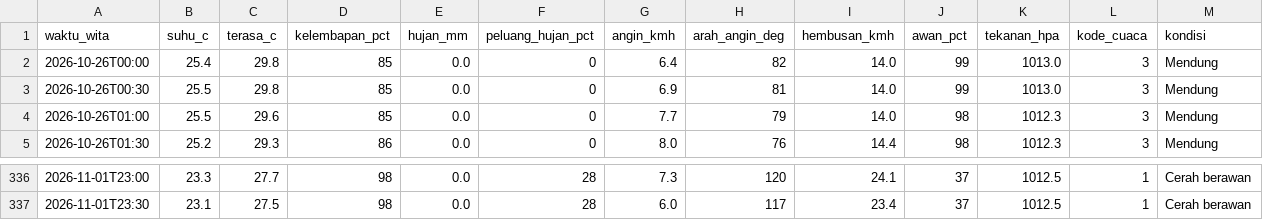
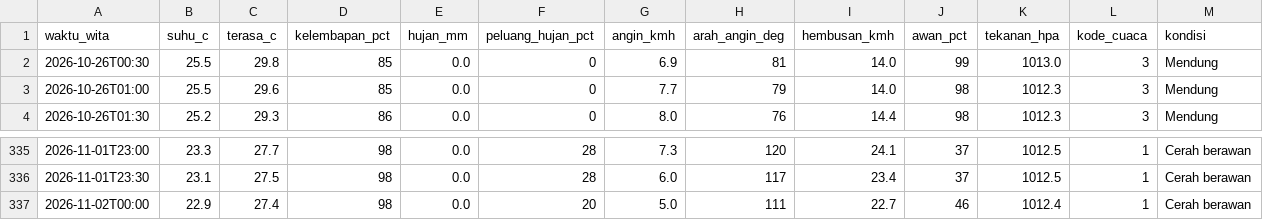
Before and after one commit to ariblackheart-cyber/cuaca-mataram, a CSV file: data/prakiraan-30menit.csv, drawn as a sheet; only a part is shown, gaps mark what is left out.

```diff
--- a/data/prakiraan-30menit.csv
+++ b/data/prakiraan-30menit.csv
@@ -1,3 +1,2 @@
 waktu_wita,suhu_c,terasa_c,kelembapan_pct,hujan_mm,peluang_hujan_pct,angin_kmh,arah_angin_deg,hembusan_kmh,awan_pct,tekanan_hpa,kode_cuaca,kondisi
-2026-10-26T00:00,25.4,29.8,85,0.0,0,6.4,82,14.0,99,1013.0,3,Mendung
 2026-10-26T00:30,25.5,29.8,85,0.0,0,6.9,81,14.0,99,1013.0,3,Mendung
@@ -337 +336,2 @@ waktu_wita,suhu_c,terasa_c,kelembapan_pct,hujan_mm,peluang_hujan_pct,angin_kmh,a
 2026-11-01T23:30,23.1,27.5,98,0.0,28,6.0,117,23.4,37,1012.5,1,Cerah berawan
+2026-11-02T00:00,22.9,27.4,98,0.0,20,5.0,111,22.7,46,1012.4,1,Cerah berawan
```
Also changed, not shown: 2 other files.
